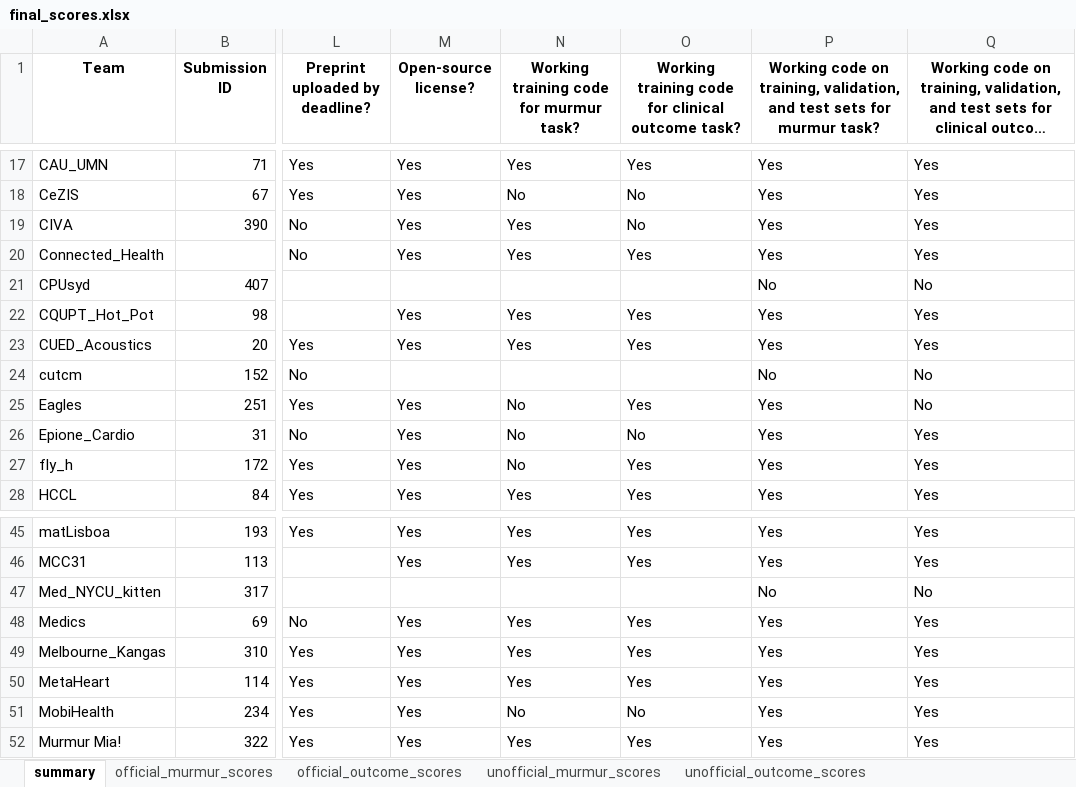
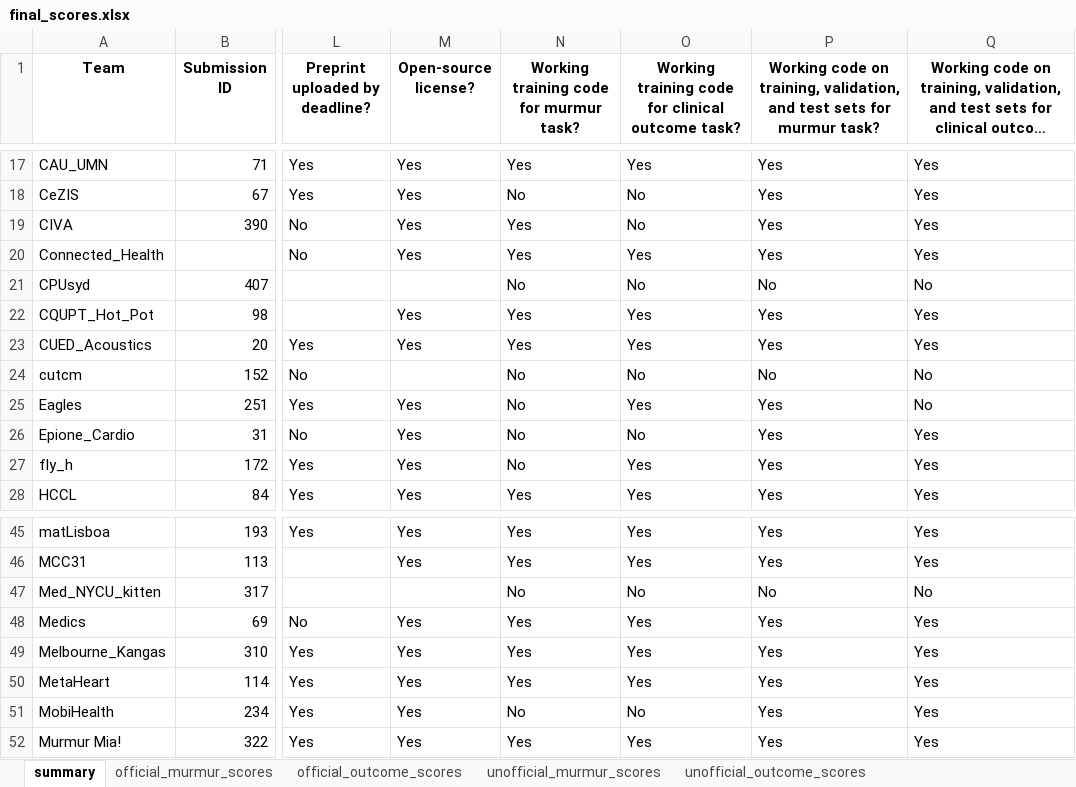
Before and after one commit to DeepPSP/cinc2022, an Excel workbook: results/final_scores.xlsx, sheet summary, drawn as a sheet; only a part is shown, gaps mark what is left out; long unchanged cells end in …; values as stored, in another font and other column widths than the file's, no borders; the diff covers the shown part only; the diff names each change by its address in the sheet, - before the commit and + after, or states it on an @@ line.

```diff
--- a/results/final_scores.xlsx (sheet summary)
+++ b/results/final_scores.xlsx (sheet summary)
-N21: (empty)
+N21: No
-O21: (empty)
+O21: No
-N24: (empty)
+N24: No
-O24: (empty)
+O24: No
-N47: (empty)
+N47: No
-O47: (empty)
+O47: No
```
Also changed, not shown: 45 edited cells elsewhere in this sheet, sheet unofficial_outcome_scores, sheet official_outcome_scores, sheet official_murmur_scores, sheet unofficial_murmur_scores.
